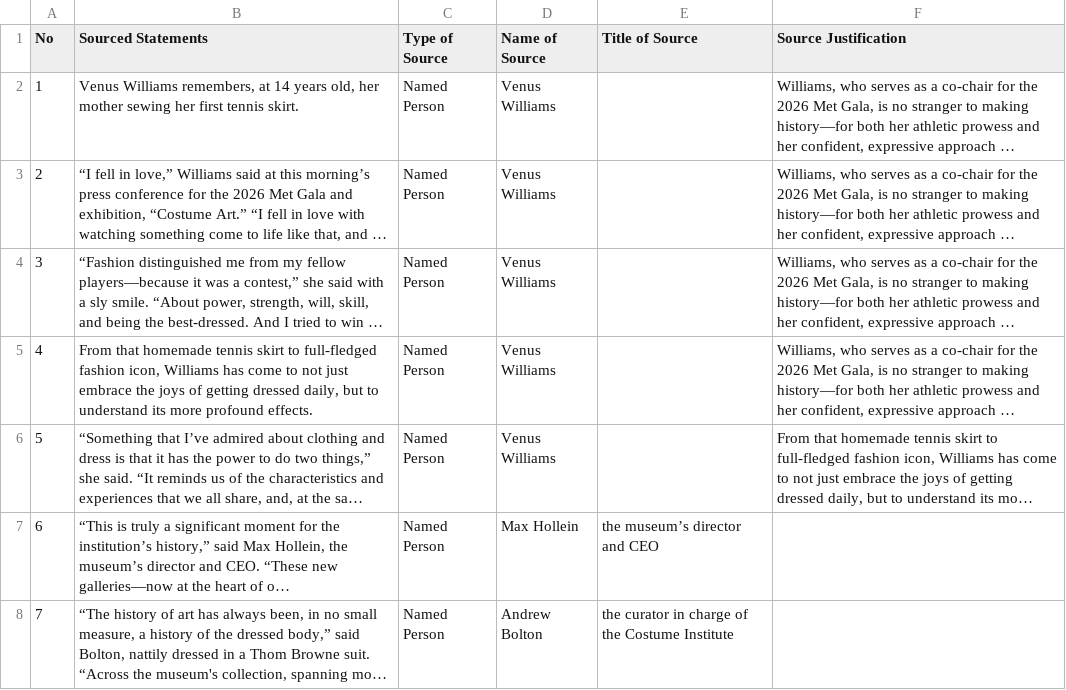
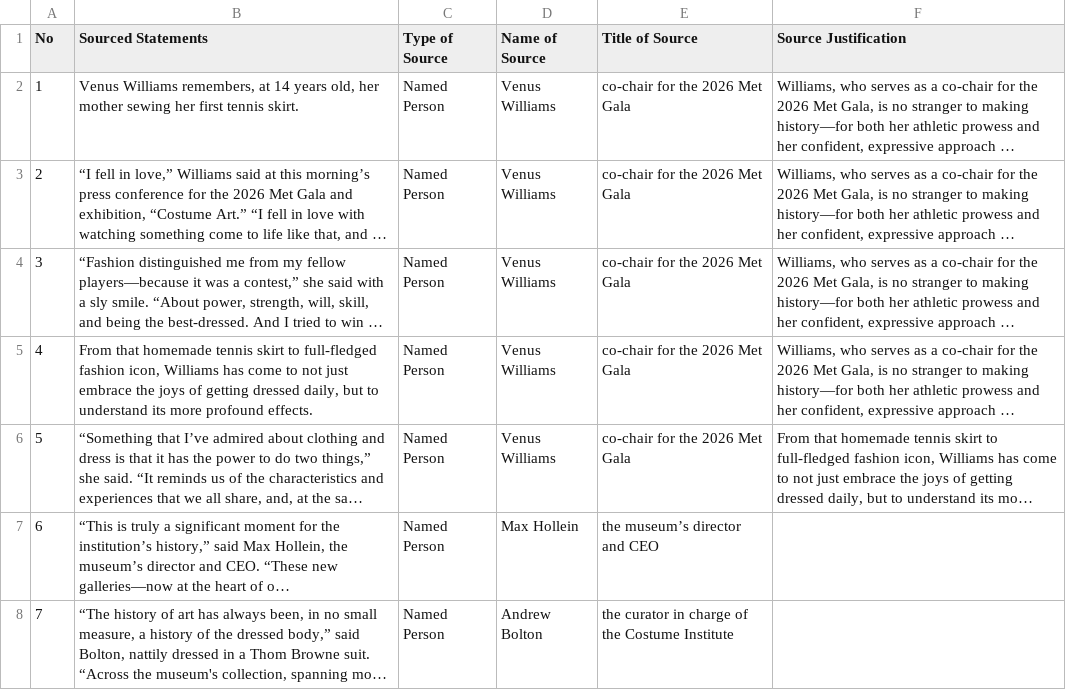
Before and after one commit to MarkkulaCenterJMEthics/llms-journ-sourcing, a CSV file: inter_coder_reliability/94-SZ-Met_Gala.csv, drawn as a sheet; only a part is shown; long unchanged cells end in …; the diff names each change by its address in the sheet, - before the commit and + after, or states it on an @@ line.

```diff
--- a/inter_coder_reliability/94-SZ-Met_Gala.csv
+++ b/inter_coder_reliability/94-SZ-Met_Gala.csv
-E2:E6 (Title of Source): (empty)
+E2:E6 (Title of Source): co-chair for the 2026 Met Gala
```
Also changed, not shown: 10 other files.
